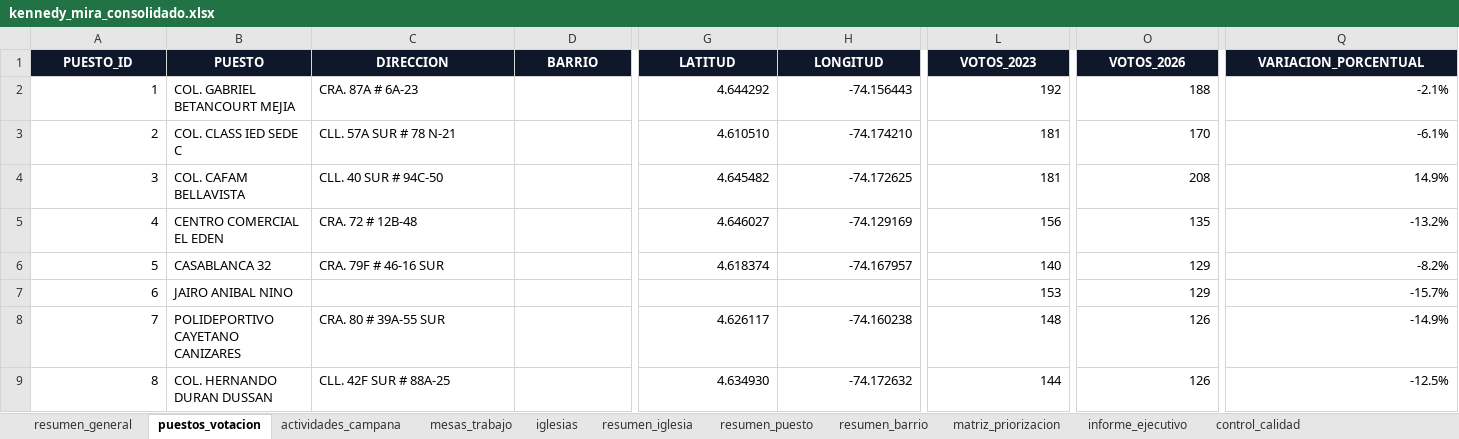
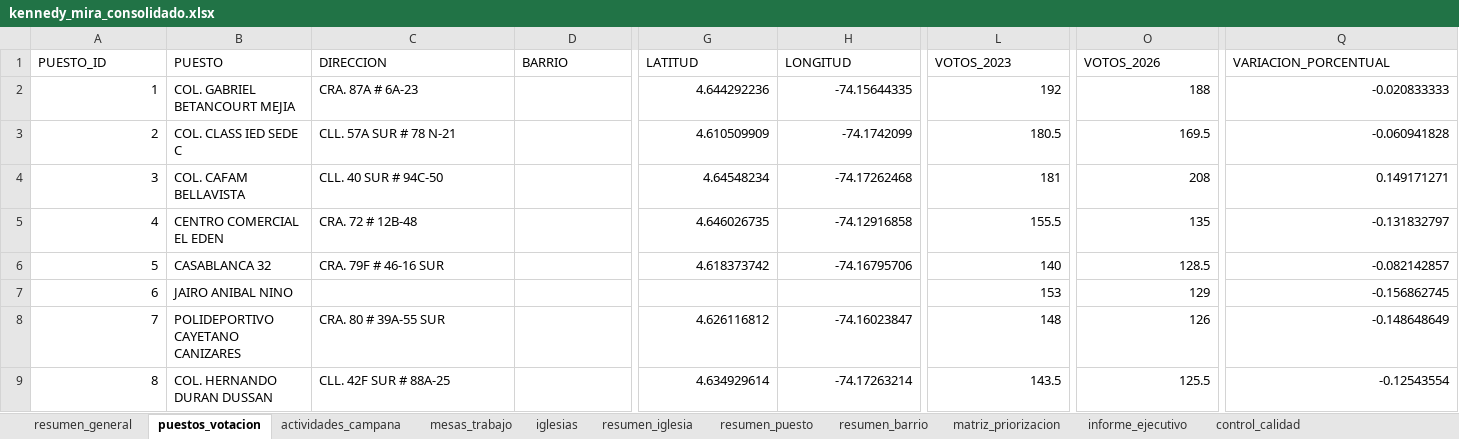
Before and after one commit to fernandozamora23/kennedy_mira_analysis_v1, an Excel workbook: data/kennedy_mira_consolidado.xlsx, sheet puestos_votacion, drawn as a sheet; only a part is shown, gaps mark what is left out; values as stored, in another font and other column widths than the file's, no borders; conditional formats and table styles not drawn; the diff covers the shown part only; the diff names each change by its address in the sheet, - before the commit and + after, or states it on an @@ line.

```diff
--- a/data/kennedy_mira_consolidado.xlsx (sheet puestos_votacion)
+++ b/data/kennedy_mira_consolidado.xlsx (sheet puestos_votacion)
@@ A1:Q1 fill: #0F172A → none, bold: on → off, text colour: #FFFFFF → black, alignment: center → left @@
-G2 (LATITUD): 4.644292
+G2 (LATITUD): 4.644292236
-H2 (LONGITUD): -74.156443
+H2 (LONGITUD): -74.15644335
-Q2 (VARIACION_PORCENTUAL): -2.1%
+Q2 (VARIACION_PORCENTUAL): -0.020833333
-G3 (LATITUD): 4.610510
+G3 (LATITUD): 4.610509909
-H3 (LONGITUD): -74.174210
+H3 (LONGITUD): -74.1742099
-L3 (VOTOS_2023): 181
+L3 (VOTOS_2023): 180.5
-O3 (VOTOS_2026): 170
+O3 (VOTOS_2026): 169.5
-Q3 (VARIACION_PORCENTUAL): -6.1%
+Q3 (VARIACION_PORCENTUAL): -0.060941828
-G4 (LATITUD): 4.645482
+G4 (LATITUD): 4.64548234
-H4 (LONGITUD): -74.172625
+H4 (LONGITUD): -74.17262468
-Q4 (VARIACION_PORCENTUAL): 14.9%
+Q4 (VARIACION_PORCENTUAL): 0.149171271
-G5 (LATITUD): 4.646027
+G5 (LATITUD): 4.646026735
-H5 (LONGITUD): -74.129169
+H5 (LONGITUD): -74.12916858
-L5 (VOTOS_2023): 156
+L5 (VOTOS_2023): 155.5
-Q5 (VARIACION_PORCENTUAL): -13.2%
+Q5 (VARIACION_PORCENTUAL): -0.131832797
-G6 (LATITUD): 4.618374
+G6 (LATITUD): 4.618373742
-H6 (LONGITUD): -74.167957
+H6 (LONGITUD): -74.16795706
-O6 (VOTOS_2026): 129
+O6 (VOTOS_2026): 128.5
-Q6 (VARIACION_PORCENTUAL): -8.2%
+Q6 (VARIACION_PORCENTUAL): -0.082142857
-Q7 (VARIACION_PORCENTUAL): -15.7%
+Q7 (VARIACION_PORCENTUAL): -0.156862745
-G8 (LATITUD): 4.626117
+G8 (LATITUD): 4.626116812
-H8 (LONGITUD): -74.160238
+H8 (LONGITUD): -74.16023847
-Q8 (VARIACION_PORCENTUAL): -14.9%
+Q8 (VARIACION_PORCENTUAL): -0.148648649
-G9 (LATITUD): 4.634930
+G9 (LATITUD): 4.634929614
-H9 (LONGITUD): -74.172632
+H9 (LONGITUD): -74.17263214
-L9 (VOTOS_2023): 144
+L9 (VOTOS_2023): 143.5
-O9 (VOTOS_2026): 126
+O9 (VOTOS_2026): 125.5
-Q9 (VARIACION_PORCENTUAL): -12.5%
+Q9 (VARIACION_PORCENTUAL): -0.12543554
```
Also changed, not shown: 438 edited cells and cell formats elsewhere in this sheet, sheet reporte_tecnologia_kennedy, sheet mesas_trabajo, sheet actividades_campana, sheet compromisos_kennedy, sheet matriz_priorizacion, sheet resumen_puesto, 7 more sheets, 11 other files.
